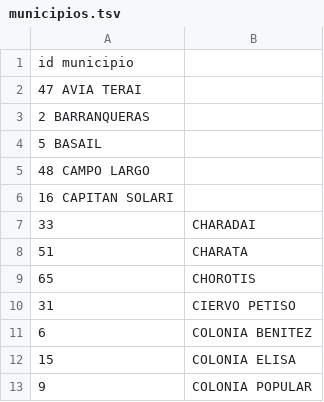
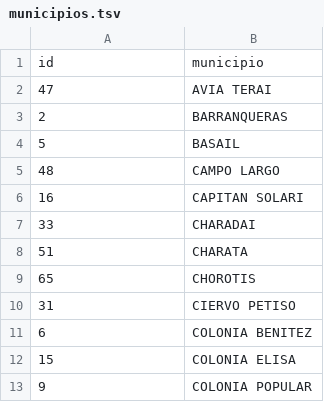
Before and after one commit to aaizemberg/geo-data, a TSV file: ar/chaco/municipios.tsv, drawn as a sheet; only a part is shown.

Commit message:
Update municipios.tsv

```diff
--- a/ar/chaco/municipios.tsv
+++ b/ar/chaco/municipios.tsv
@@ -1,7 +1,7 @@
-id  municipio
-47  AVIA TERAI
-2 BARRANQUERAS
-5 BASAIL
-48  CAMPO LARGO
-16  CAPITAN SOLARI
+id	municipio
+47	AVIA TERAI
+2	BARRANQUERAS
+5	BASAIL
+48	CAMPO LARGO
+16	CAPITAN SOLARI
 33	CHARADAI
```
